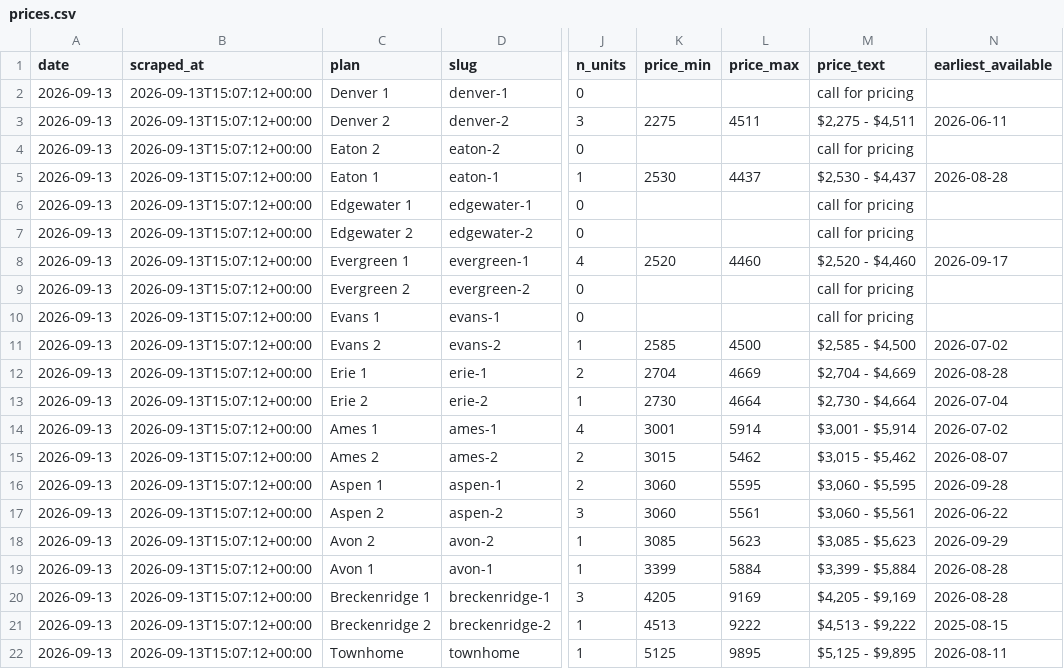
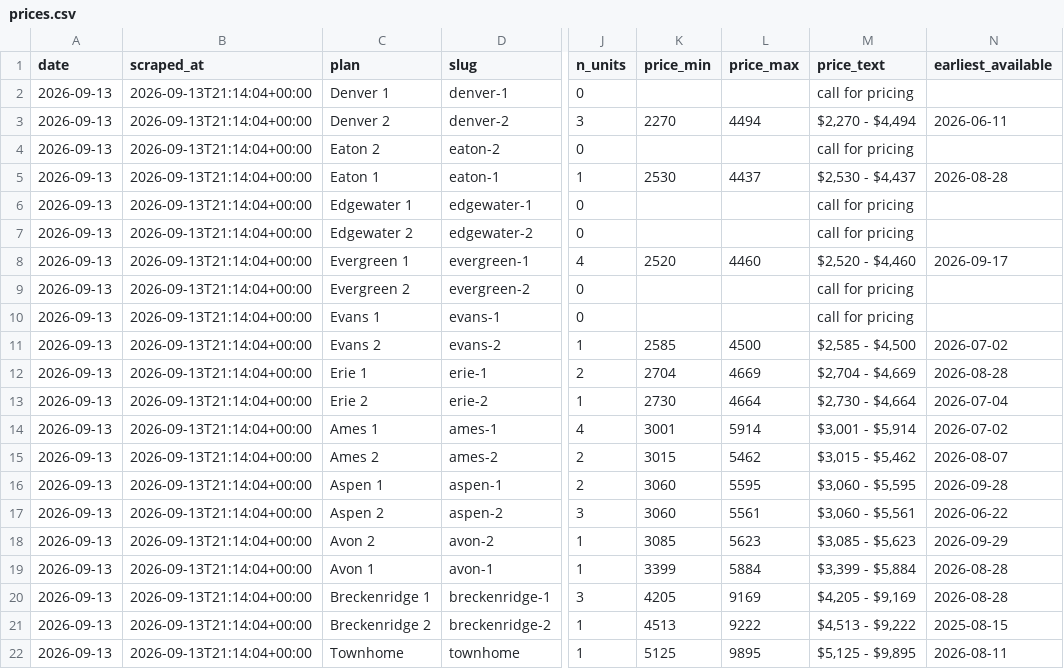
Before and after one commit to sharkweekshane/bell-rent-watch, a CSV file: data/prices.csv, drawn as a sheet; only a part is shown, gaps mark what is left out; the diff names each change by its address in the sheet, - before the commit and + after, or states it on an @@ line.

```diff
--- a/data/prices.csv
+++ b/data/prices.csv
-B2:B22 (scraped_at): 2026-09-13T15:07:12+00:00
+B2:B22 (scraped_at): 2026-09-13T21:14:04+00:00
-K3 (price_min): 2275
+K3 (price_min): 2270
-L3 (price_max): 4511
+L3 (price_max): 4494
-M3 (price_text): $2,275 - $4,511
+M3 (price_text): $2,270 - $4,494
```
Also changed, not shown: data/units.csv, 9 other files.
